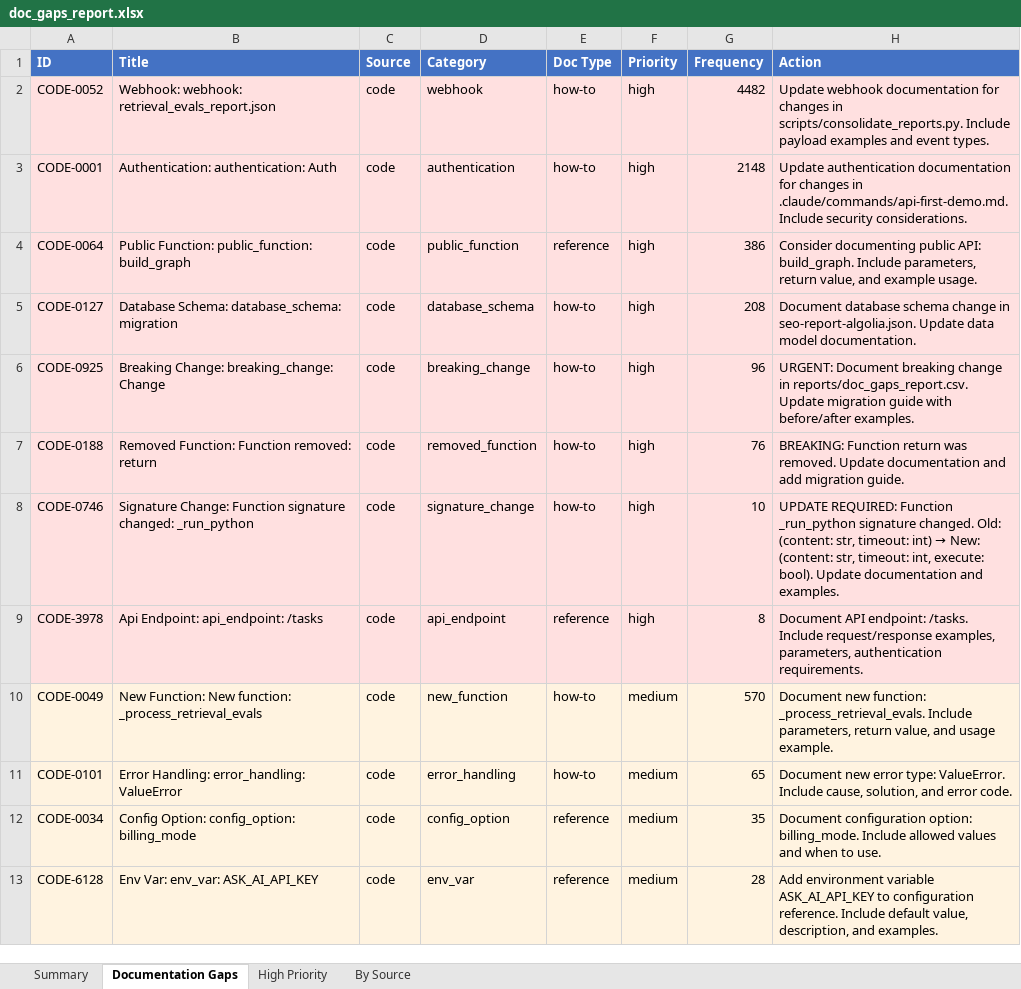
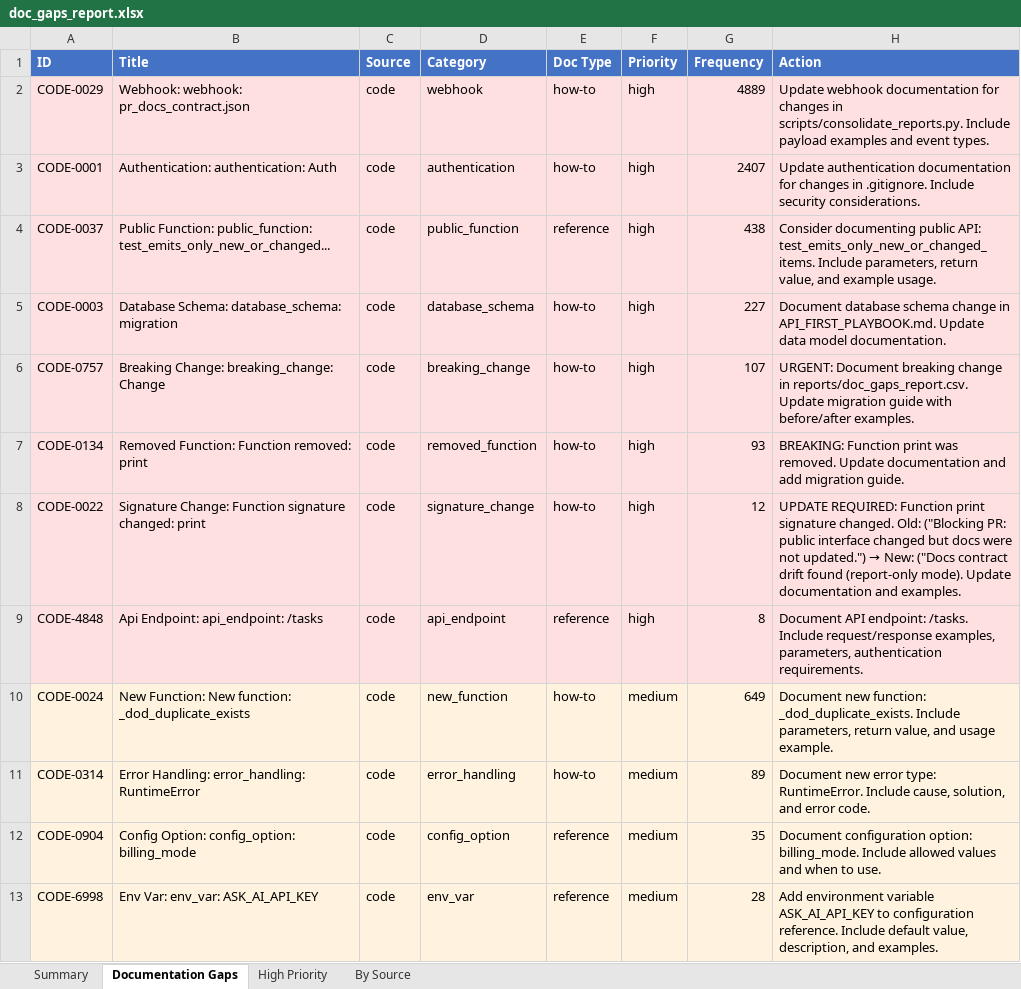
Before and after one commit to YevheniiaDolska/automated-docs-pipeline, an Excel workbook: reports/doc_gaps_report.xlsx, sheet Documentation Gaps, drawn as a sheet; values as stored, in another font and other column widths than the file's, no borders; the diff names each change by its address in the sheet, - before the commit and + after, or states it on an @@ line.

```diff
--- a/reports/doc_gaps_report.xlsx (sheet Documentation Gaps)
+++ b/reports/doc_gaps_report.xlsx (sheet Documentation Gaps)
-A2 (ID): CODE-0052
+A2 (ID): CODE-0029
-B2 (Title): Webhook: webhook: retrieval_evals_report.json
+B2 (Title): Webhook: webhook: pr_docs_contract.json
-G2 (Frequency): 4482
+G2 (Frequency): 4889
-G3 (Frequency): 2148
+G3 (Frequency): 2407
-H3 (Action): …changes in .claude/commands/api-first-demo.md. Include security…
+H3 (Action): …changes in .gitignore. Include security…
-A4 (ID): CODE-0064
+A4 (ID): CODE-0037
-B4 (Title): …Function: public_function: build_graph
+B4 (Title): …Function: public_function: test_emits_only_new_or_changed...
-G4 (Frequency): 386
+G4 (Frequency): 438
-H4 (Action): …public API: build_graph. Include parameters,…
+H4 (Action): …public API: test_emits_only_new_or_changed_items. Include parameters,…
-A5 (ID): CODE-0127
+A5 (ID): CODE-0003
-G5 (Frequency): 208
+G5 (Frequency): 227
-H5 (Action): …change in seo-report-algolia.json. Update data…
+H5 (Action): …change in API_FIRST_PLAYBOOK.md. Update data…
-A6 (ID): CODE-0925
+A6 (ID): CODE-0757
-G6 (Frequency): 96
+G6 (Frequency): 107
-A7 (ID): CODE-0188
+A7 (ID): CODE-0134
-B7 (Title): Removed Function: Function removed: return
+B7 (Title): Removed Function: Function removed: print
-G7 (Frequency): 76
+G7 (Frequency): 93
-H7 (Action): BREAKING: Function return was removed.…
+H7 (Action): BREAKING: Function print was removed.…
-A8 (ID): CODE-0746
+A8 (ID): CODE-0022
-B8 (Title): …signature changed: _run_python
+B8 (Title): …signature changed: print
-G8 (Frequency): 10
+G8 (Frequency): 12
@@ H8 (Action): …REQUIRED: Function _run_python signature changed. Old: (content: str, timeout: int) → New: (content: str, timeout: int, execute: bool). Update documentation… → …REQUIRED: Function print signature changed. Old: ("Blocking PR: public interface changed but docs were not updated.") → New: ("Docs contract drift found (report-only mode). Update documentation… @@
-A9 (ID): CODE-3978
+A9 (ID): CODE-4848
-A10 (ID): CODE-0049
+A10 (ID): CODE-0024
-B10 (Title): …New function: _process_retrieval_evals
+B10 (Title): …New function: _dod_duplicate_exists
-G10 (Frequency): 570
+G10 (Frequency): 649
-H10 (Action): …new function: _process_retrieval_evals. Include parameters,…
+H10 (Action): …new function: _dod_duplicate_exists. Include parameters,…
-A11 (ID): CODE-0101
+A11 (ID): CODE-0314
-B11 (Title): Error Handling: error_handling: ValueError
+B11 (Title): Error Handling: error_handling: RuntimeError
-G11 (Frequency): 65
+G11 (Frequency): 89
-H11 (Action): …error type: ValueError. Include cause,…
+H11 (Action): …error type: RuntimeError. Include cause,…
-A12 (ID): CODE-0034
+A12 (ID): CODE-0904
-A13 (ID): CODE-6128
+A13 (ID): CODE-6998
```
Also changed, not shown: sheet High Priority, sheet By Source, sheet Summary, 14 other files.
